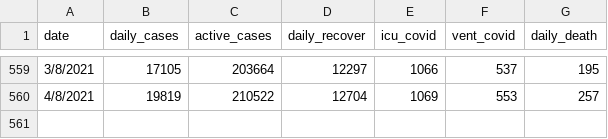
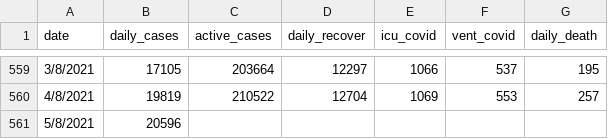
Before and after one commit to umaurosli/covid19_mys, a CSV file: covid19_mys_stats.csv, drawn as a sheet; only a part is shown, gaps mark what is left out; the diff names each change by its address in the sheet, - before the commit and + after, or states it on an @@ line.

Commit message:
Update covid19_mys_stats.csv

```diff
--- a/covid19_mys_stats.csv
+++ b/covid19_mys_stats.csv
+row 561: 5/8/2021 | 20596
```
